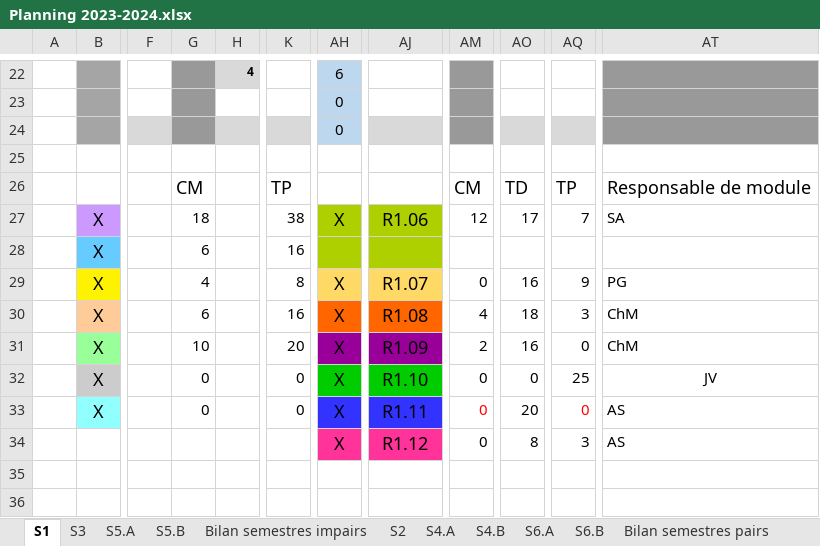
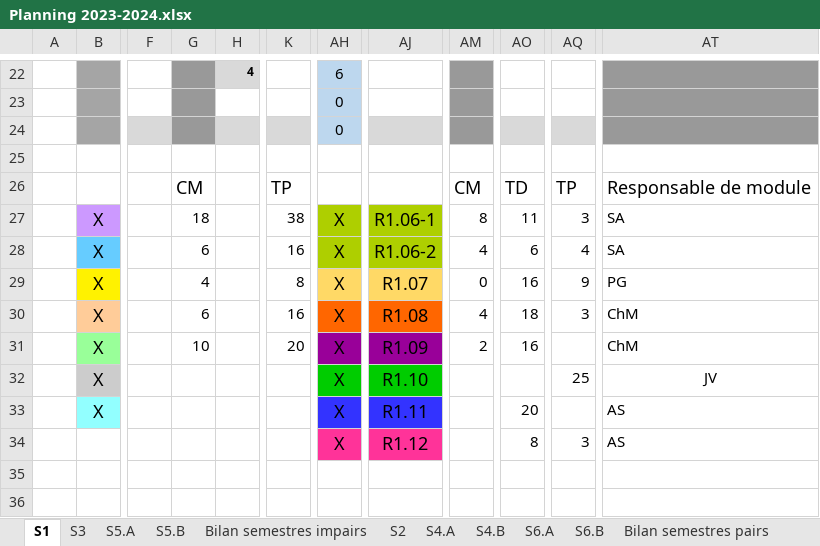
Before and after one commit to chiyeb/SAE-3.01, an Excel workbook: SAE_3_01/Documents/Planning 2023-2024.xlsx, sheet S1, drawn as a sheet; only a part is shown, gaps mark what is left out; values as stored, in another font and other column widths than the file's, no borders; the diff names each change by its address in the sheet, - before the commit and + after, or states it on an @@ line.

```diff
--- a/SAE_3_01/Documents/Planning 2023-2024.xlsx (sheet S1)
+++ b/SAE_3_01/Documents/Planning 2023-2024.xlsx (sheet S1)
-AJ27: R1.06
+AJ27: R1.06-1
-AM27: 12
+AM27: 8
-AO27: 17
+AO27: 11
-AQ27: 7
+AQ27: 3
-AH28: (empty)
+AH28: X
-AJ28: (empty)
+AJ28: R1.06-2
-AM28: (empty)
+AM28: 4
-AO28: (empty)
+AO28: 6
-AQ28: (empty)
+AQ28: 4
-AT28: (empty)
+AT28: SA
-AQ31: 0
+AQ31: (empty)
-G32:G33: 0
+G32:G33: (empty)
-K32:K33: 0
+K32:K33: (empty)
-AM32:AM34: 0
+AM32:AM34: (empty)
-AO32: 0
+AO32: (empty)
-AQ33: 0
+AQ33: (empty)
```
Also changed, not shown: sheet S5.A, sheet S5.B, sheet S3, sheet S4.A, sheet S4.B, sheet S2, 2 more sheets, SAE_3_01/S2.xlsx, 10 other files.
